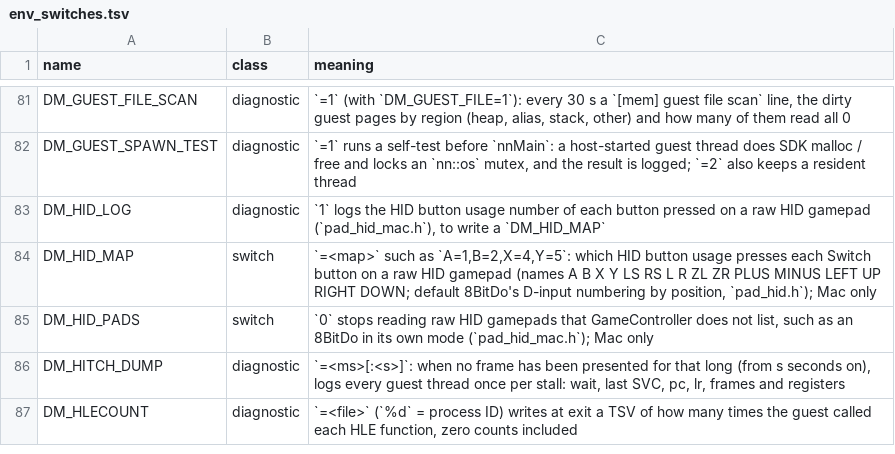
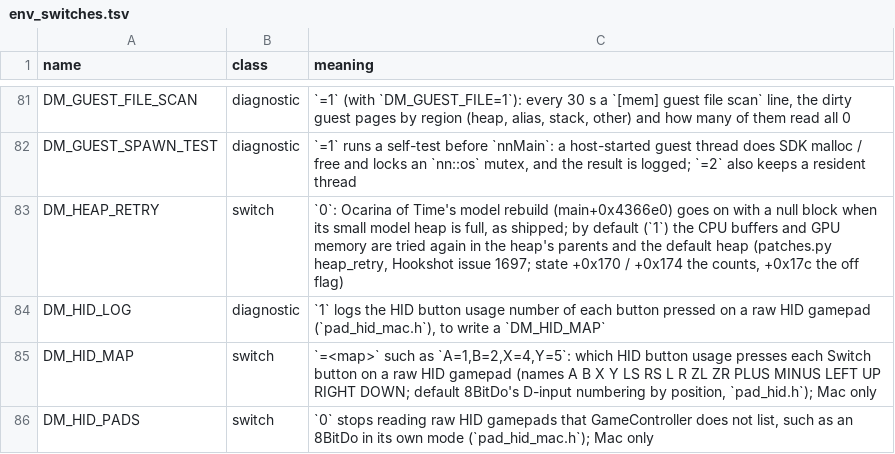
Before and after one commit to Mars-Mah3r/nxnative, a TSV file: docs/env_switches.tsv, drawn as a sheet; only a part is shown, gaps mark what is left out; the shorter side is filled out with more unchanged rows.

```diff
--- a/docs/env_switches.tsv
+++ b/docs/env_switches.tsv
@@ -82,2 +82,3 @@ DM_GUEST_FILE_SCAN	diagnostic	`=1` (with `DM_GUEST_FILE=1`): every 30 s a `[mem]
 DM_GUEST_SPAWN_TEST	diagnostic	`=1` runs a self-test before `nnMain`: a host-started guest thread does SDK malloc / free and locks an `nn::os` mutex, and the result is logged; `=2` also keeps a resident thread
+DM_HEAP_RETRY	switch	`0`: Ocarina of Time's model rebuild (main+0x4366e0) goes on with a null block when its small model heap is full, as shipped; by default (`1`) the CPU buffers and GPU memory are tried again in the heap's parents and the default heap (patches.py heap_retry, Hookshot issue 1697; state +0x170 / +0x174 the counts, +0x17c the off flag)
 DM_HID_LOG	diagnostic	`1` logs the HID button usage number of each button pressed on a raw HID gamepad (`pad_hid_mac.h`), to write a `DM_HID_MAP`
```
Also changed, not shown: 3 other files.
